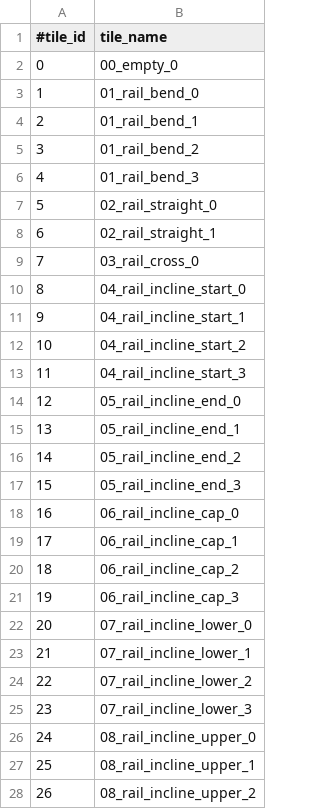
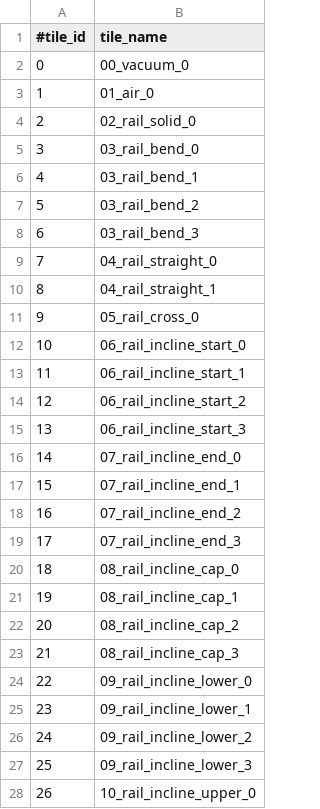
Before and after one commit to ramakarl/just_math, a CSV file: math_belief_prop/assets/rail_name.csv, drawn as a sheet; only a part is shown; the diff covers the shown part only.

```diff
--- a/math_belief_prop/assets/rail_name.csv
+++ b/math_belief_prop/assets/rail_name.csv
@@ -1,28 +1,28 @@
 #tile_id, tile_name
-0, 00_empty_0
-1, 01_rail_bend_0
-2, 01_rail_bend_1
-3, 01_rail_bend_2
-4, 01_rail_bend_3
-5, 02_rail_straight_0
-6, 02_rail_straight_1
-7, 03_rail_cross_0
-8, 04_rail_incline_start_0
-9, 04_rail_incline_start_1
-10, 04_rail_incline_start_2
-11, 04_rail_incline_start_3
-12, 05_rail_incline_end_0
-13, 05_rail_incline_end_1
-14, 05_rail_incline_end_2
-15, 05_rail_incline_end_3
-16, 06_rail_incline_cap_0
-17, 06_rail_incline_cap_1
-18, 06_rail_incline_cap_2
-19, 06_rail_incline_cap_3
-20, 07_rail_incline_lower_0
-21, 07_rail_incline_lower_1
-22, 07_rail_incline_lower_2
-23, 07_rail_incline_lower_3
-24, 08_rail_incline_upper_0
-25, 08_rail_incline_upper_1
-26, 08_rail_incline_upper_2
+0, 00_vacuum_0
+1, 01_air_0
+2, 02_rail_solid_0
+3, 03_rail_bend_0
+4, 03_rail_bend_1
+5, 03_rail_bend_2
+6, 03_rail_bend_3
+7, 04_rail_straight_0
+8, 04_rail_straight_1
+9, 05_rail_cross_0
+10, 06_rail_incline_start_0
+11, 06_rail_incline_start_1
+12, 06_rail_incline_start_2
+13, 06_rail_incline_start_3
+14, 07_rail_incline_end_0
+15, 07_rail_incline_end_1
+16, 07_rail_incline_end_2
+17, 07_rail_incline_end_3
+18, 08_rail_incline_cap_0
+19, 08_rail_incline_cap_1
+20, 08_rail_incline_cap_2
+21, 08_rail_incline_cap_3
+22, 09_rail_incline_lower_0
+23, 09_rail_incline_lower_1
+24, 09_rail_incline_lower_2
+25, 09_rail_incline_lower_3
+26, 10_rail_incline_upper_0
```
Also changed, not shown: 7 added rows and 12 edited cells elsewhere in this file, 6 other files.
